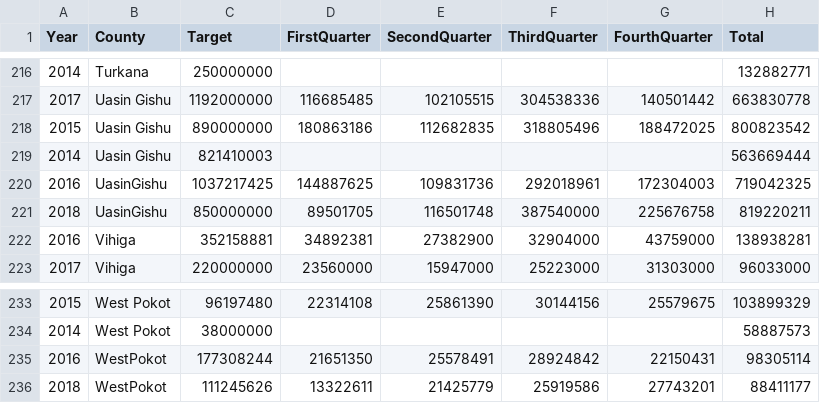
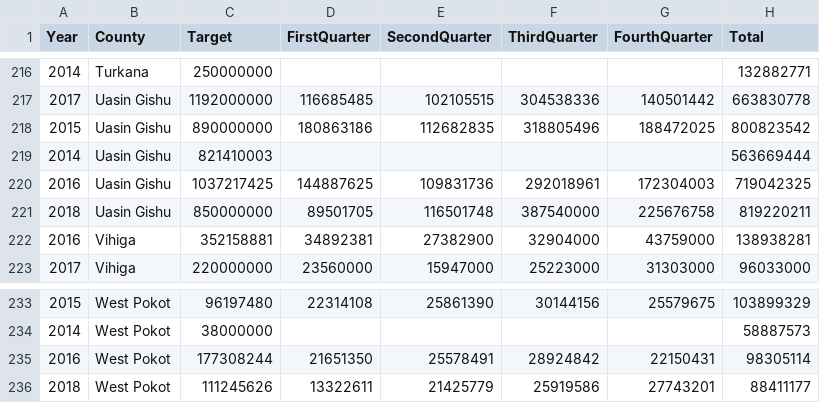
Before and after one commit to waynemwandi/CountyRevenueViz, a CSV file: Data/Updated County Revenue.csv, drawn as a sheet; only a part is shown, gaps mark what is left out; the diff covers the shown part only.

```diff
--- a/Data/Updated County Revenue.csv
+++ b/Data/Updated County Revenue.csv
@@ -219,4 +219,4 @@
 2014,Uasin Gishu,821410003,,,,,563669444
-2016,UasinGishu,1037217425,144887625,109831736,292018961,172304003,719042325
-2018,UasinGishu,850000000,89501705,116501748,387540000,225676758,819220211
+2016,Uasin Gishu,1037217425,144887625,109831736,292018961,172304003,719042325
+2018,Uasin Gishu,850000000,89501705,116501748,387540000,225676758,819220211
 2016,Vihiga,352158881,34892381,27382900,32904000,43759000,138938281
@@ -234,3 +234,3 @@
 2014,West Pokot,38000000,,,,,58887573
-2016,WestPokot,177308244,21651350,25578491,28924842,22150431,98305114
-2018,WestPokot,111245626,13322611,21425779,25919586,27743201,88411177
+2016,West Pokot,177308244,21651350,25578491,28924842,22150431,98305114
+2018,West Pokot,111245626,13322611,21425779,25919586,27743201,88411177
```
Also changed, not shown: 15 edited cells elsewhere in this file, 2 other files.
